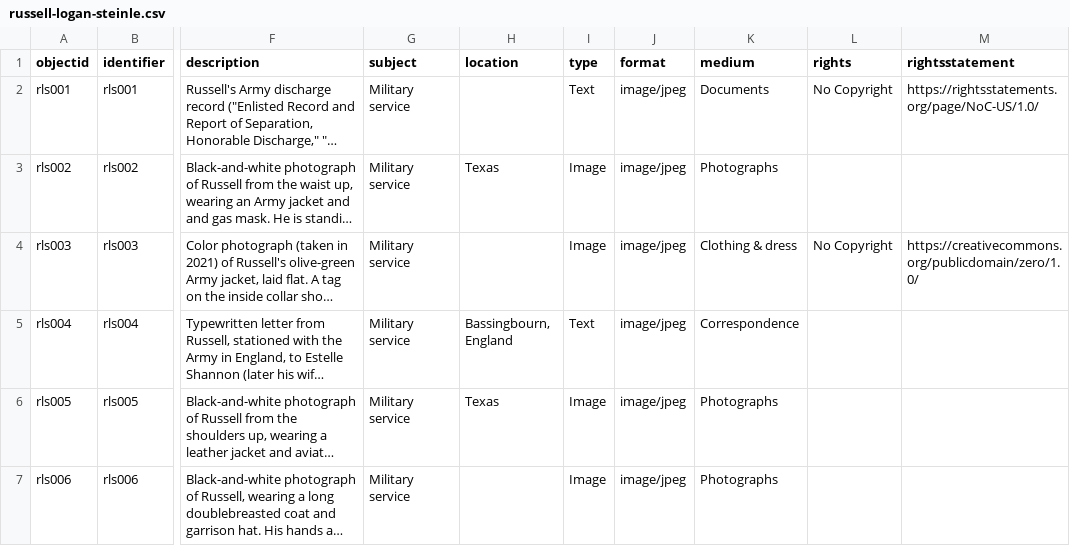
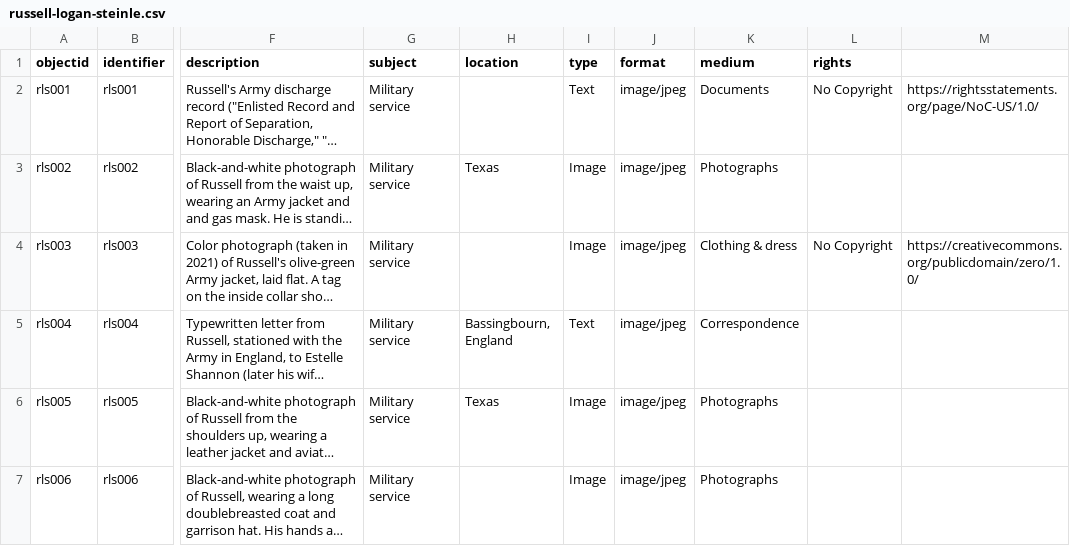
Before and after one commit to mialsteinle/russell-logan-steinle, a CSV file: _data/russell-logan-steinle.csv, drawn as a sheet; only a part is shown, gaps mark what is left out; long unchanged cells end in …; the diff names each change by its address in the sheet, - before the commit and + after, or states it on an @@ line.

Commit message:
Update russell-logan-steinle.csv

```diff
--- a/_data/russell-logan-steinle.csv
+++ b/_data/russell-logan-steinle.csv
-M1: rightsstatement
+M1: (empty)
```
